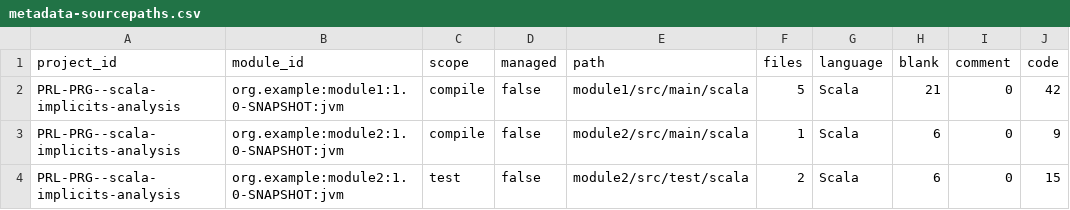
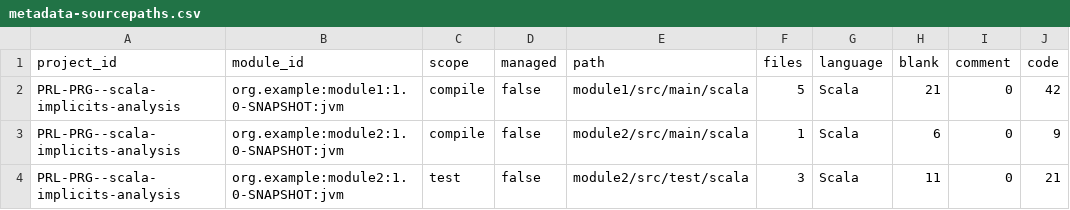
Before and after one commit to PRL-PRG/scala-implicits-analysis, a CSV file: libs/test-extractor/example-project/_analysis_/metadata-sourcepaths.csv, drawn as a sheet.

```diff
--- a/libs/test-extractor/example-project/_analysis_/metadata-sourcepaths.csv
+++ b/libs/test-extractor/example-project/_analysis_/metadata-sourcepaths.csv
@@ -3,2 +3,2 @@ project_id,module_id,scope,managed,path,files,language,blank,comment,code
 "PRL-PRG--scala-implicits-analysis","org.example:module2:1.0-SNAPSHOT:jvm","compile",false,"module2/src/main/scala",1,Scala,6,0,9
-"PRL-PRG--scala-implicits-analysis","org.example:module2:1.0-SNAPSHOT:jvm","test",false,"module2/src/test/scala",2,Scala,6,0,15
+"PRL-PRG--scala-implicits-analysis","org.example:module2:1.0-SNAPSHOT:jvm","test",false,"module2/src/test/scala",3,Scala,11,0,21
```
Also changed, not shown: libs/test-extractor/example-project/_analysis_/metadata-modules.csv, 6 other files.
